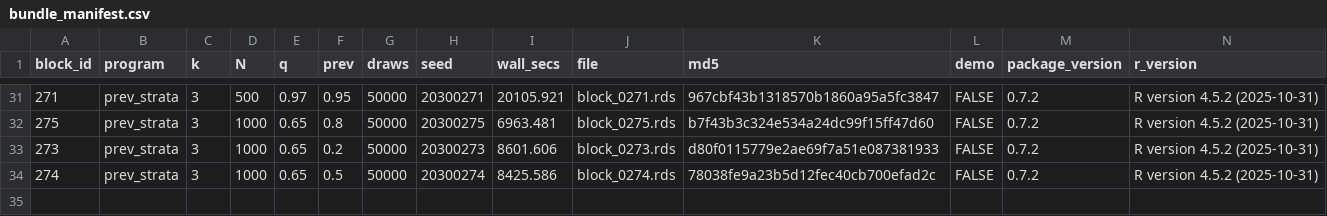
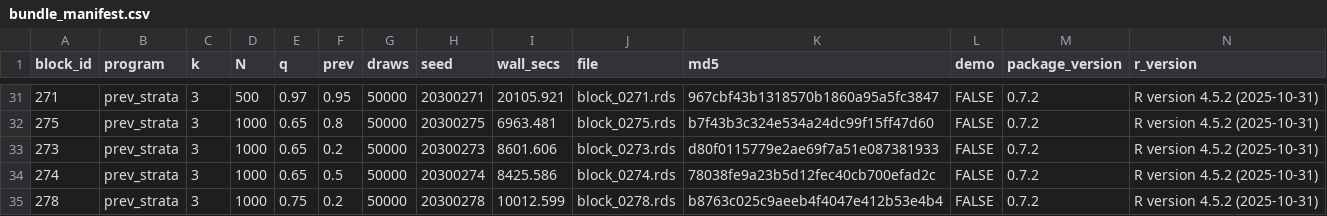
Before and after one commit to defense031/grassr, a CSV file: contrib/contributions/rachel-dill-gidaro-20260715-blocks243-287/bundle_manifest.csv, drawn as a sheet; only a part is shown, gaps mark what is left out.

Commit message:
block 278 (tail_topup)

```diff
--- a/contrib/contributions/rachel-dill-gidaro-20260715-blocks243-287/bundle_manifest.csv
+++ b/contrib/contributions/rachel-dill-gidaro-20260715-blocks243-287/bundle_manifest.csv
@@ -34 +34,2 @@
 274,"prev_strata",3,1000,0.65,0.5,50000,20300274,8425.586,"block_0274.rds","78038fe9a23b5d12fec40cb700efad2c",FALSE,"0.7.2","R version 4.5.2 (2025-10-31)"
+278,"prev_strata",3,1000,0.75,0.2,50000,20300278,10012.599,"block_0278.rds","b8763c025c9aeeb4f4047e412b53e4b4",FALSE,"0.7.2","R version 4.5.2 (2025-10-31)"
```
Also changed, not shown: 1 other file.
